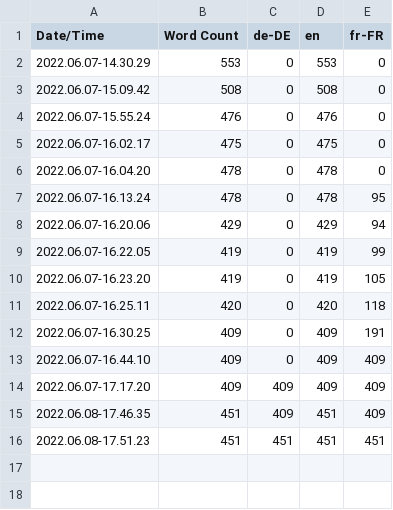
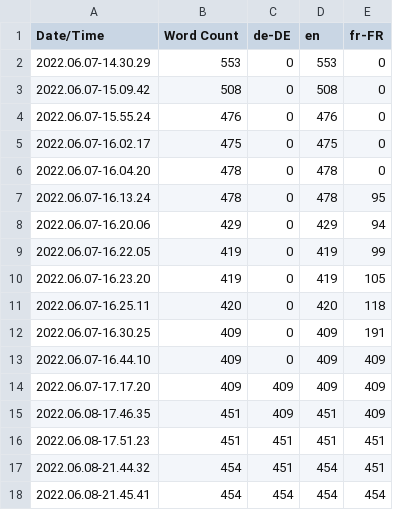
Before and after one commit to Kamul-droid/Monopoly, a CSV file: Content/Localization/Game/Game.csv, drawn as a sheet.

Commit message:
adds stats change on online game end

```diff
--- a/Content/Localization/Game/Game.csv
+++ b/Content/Localization/Game/Game.csv
@@ -16 +16,3 @@ Date/Time,Word Count,de-DE,en,fr-FR
 2022.06.08-17.51.23,451,451,451,451
+2022.06.08-21.44.32,454,451,454,451
+2022.06.08-21.45.41,454,454,454,454
```
Also changed, not shown: 17 other files.
